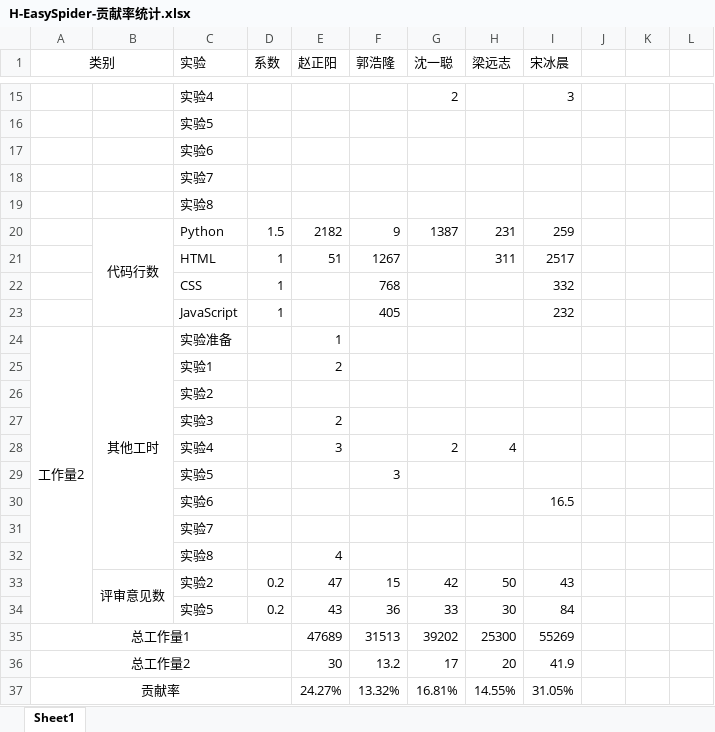
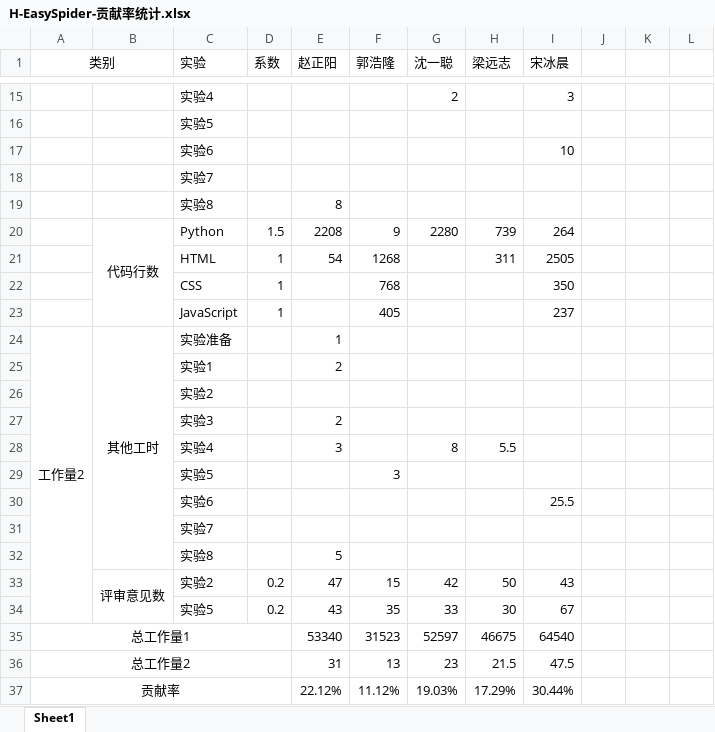
Before and after one commit to bhsei/20_H, an Excel workbook: 4.项目提交制品/4.8软件工程实验追踪与分析/H-EasySpider-贡献率统计.xlsx, sheet Sheet1, drawn as a sheet; only a part is shown, gaps mark what is left out; values as stored, in another font and other column widths than the file's, no borders; removed rows and columns are numbered as before the commit, all else as after; the diff covers the shown part only; the diff names each change by its address in the sheet, - before the commit and + after, or states it on an @@ line.

```diff
--- a/4.项目提交制品/4.8软件工程实验追踪与分析/H-EasySpider-贡献率统计.xlsx (sheet Sheet1)
+++ b/4.项目提交制品/4.8软件工程实验追踪与分析/H-EasySpider-贡献率统计.xlsx (sheet Sheet1)
-I17 (宋冰晨): (empty)
+I17 (宋冰晨): 10
-E19 (赵正阳): (empty)
+E19 (赵正阳): 8
-E20 (赵正阳): 2182
+E20 (赵正阳): 2208
-G20 (沈一聪): 1387
+G20 (沈一聪): 2280
-H20 (梁远志): 231
+H20 (梁远志): 739
-I20 (宋冰晨): 259
+I20 (宋冰晨): 264
-E21 (赵正阳): 51
+E21 (赵正阳): 54
-F21 (郭浩隆): 1267
+F21 (郭浩隆): 1268
-I21 (宋冰晨): 2517
+I21 (宋冰晨): 2505
-I22 (宋冰晨): 332
+I22 (宋冰晨): 350
-I23 (宋冰晨): 232
+I23 (宋冰晨): 237
-G28 (沈一聪): 2
+G28 (沈一聪): 8
-H28 (梁远志): 4
+H28 (梁远志): 5.5
-I30 (宋冰晨): 16.5
+I30 (宋冰晨): 25.5
-E32 (赵正阳): 4
+E32 (赵正阳): 5
-F34 (郭浩隆): 36
+F34 (郭浩隆): 35
-I34 (宋冰晨): 84
+I34 (宋冰晨): 67
-row 35: 总工作量1 |  |  |  | 47689 | 31513 | 39202 | 25300 | 55269
-row 36: 总工作量2 |  |  |  | 30 | 13.2 | 17 | 20 | 41.9
-row 37: 贡献率 |  |  |  | 24.27% | 13.32% | 16.81% | 14.55% | 31.05%
+row 35: 总工作量1 |  |  |  | 53340 | 31523 | 52597 | 46675 | 64540
+row 36: 总工作量2 |  |  |  | 31 | 13 | 23 | 21.5 | 47.5
+row 37: 贡献率 |  |  |  | 22.12% | 11.12% | 19.03% | 17.29% | 30.44%
```
Also changed, not shown: 1 added row, 1 removed row and 9 edited cells elsewhere in this sheet, 6 other files.
